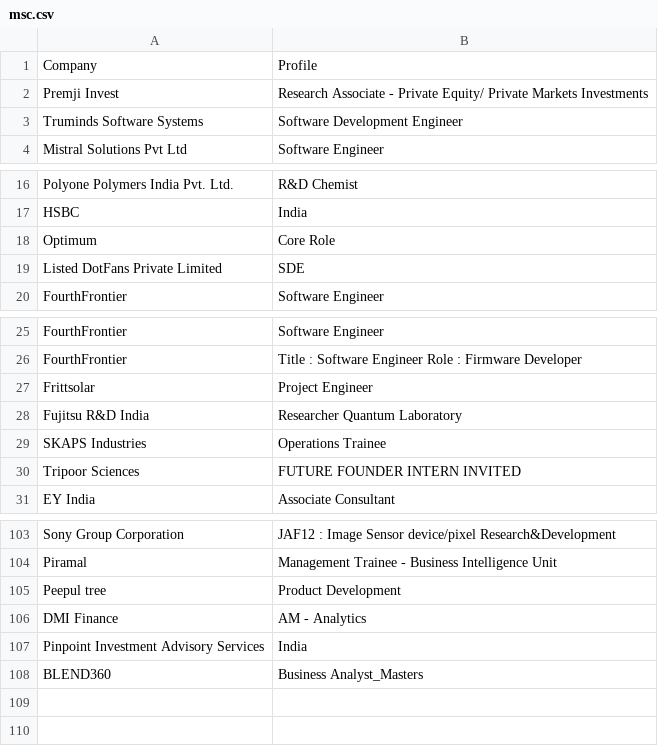
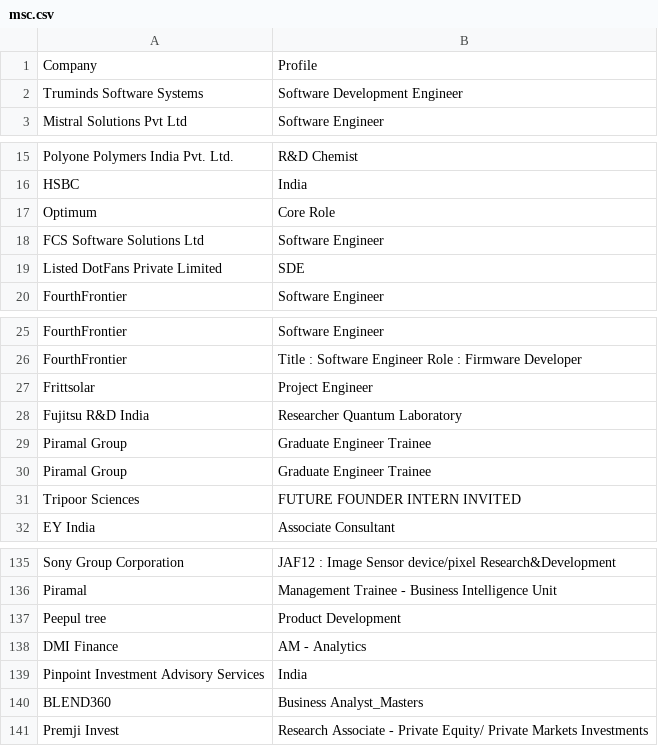
Before and after one commit to Hari31416/Placement, a CSV file: Companies/msc.csv, drawn as a sheet; only a part is shown, gaps mark what is left out; the diff covers the shown part only.

```diff
--- a/Companies/msc.csv
+++ b/Companies/msc.csv
@@ -1,3 +1,2 @@
 Company,Profile
-Premji Invest,Research Associate - Private Equity/ Private Markets Investments
 Truminds Software Systems,Software Development Engineer
@@ -18,2 +17,3 @@ HSBC,India
 Optimum,Core Role
+FCS Software Solutions Ltd,Software Engineer
 Listed DotFans Private Limited,SDE
@@ -28,3 +28,4 @@ Frittsolar,Project Engineer
 Fujitsu R&D India,Researcher Quantum Laboratory
-SKAPS Industries,Operations Trainee
+Piramal Group,Graduate Engineer Trainee
+Piramal Group,Graduate Engineer Trainee
 Tripoor Sciences,FUTURE FOUNDER INTERN INVITED
@@ -108 +140,2 @@ Pinpoint Investment Advisory Services,India
 BLEND360,Business Analyst_Masters
+Premji Invest,Research Associate - Private Equity/ Private Markets Investments
```
Also changed, not shown: 31 added rows elsewhere in this file, 18 other files.
